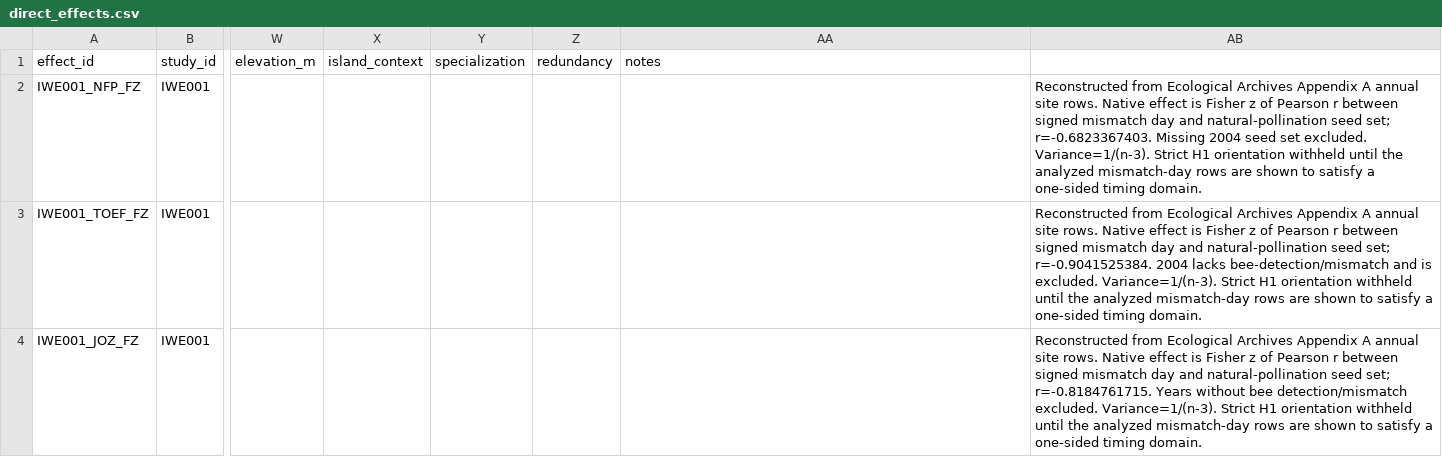
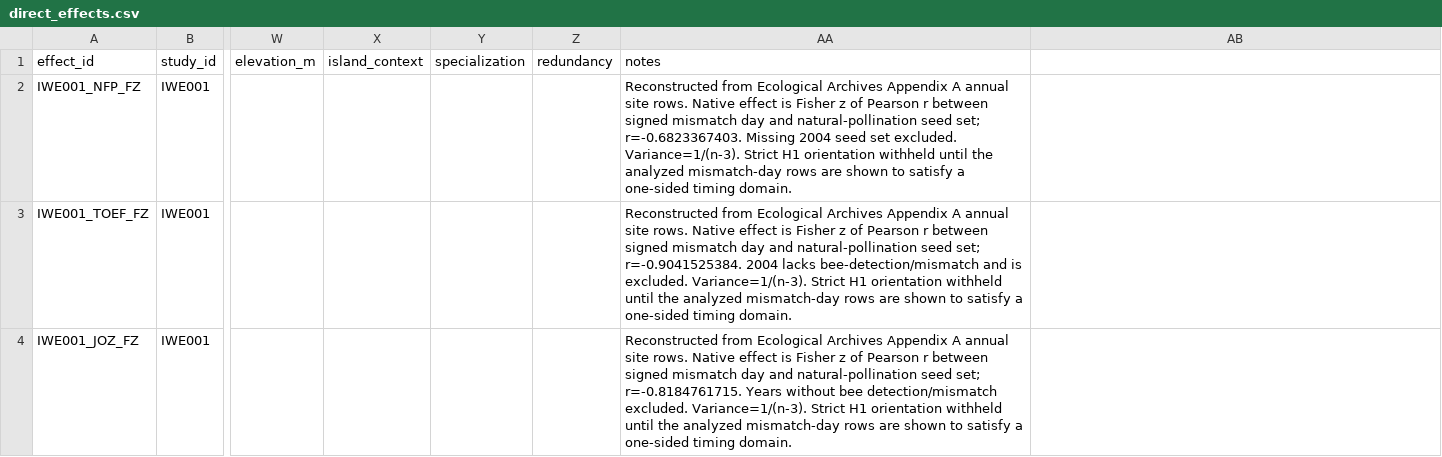
Before and after one commit to zuizui0223/iwe, a CSV file: data/extraction/direct_effects.csv, drawn as a sheet; only a part is shown, gaps mark what is left out; the diff names each change by its address in the sheet, - before the commit and + after, or states it on an @@ line.

Commit message:
fix: align direct extraction CSV columns

```diff
--- a/data/extraction/direct_effects.csv
+++ b/data/extraction/direct_effects.csv
-AA2 (notes): (empty)
+AA2 (notes): Reconstructed from Ecological Archives Appendix A annual site rows. Native effect is Fisher z of Pearson r between signed mismatch day and natural-pollination seed set; r=-0.6823367403. Missing 2004 seed set excluded. Variance=1/(n-3). Strict H1 orientation withheld until the analyzed mismatch-day rows are shown to satisfy a one-sided timing domain.
-AB2: Reconstructed from Ecological Archives Appendix A annual site rows. Native effect is Fisher z of Pearson r between signed mismatch day and natural-pollination seed set; r=-0.6823367403. Missing 2004 seed set excluded. Variance=1/(n-3). Strict H1 orientation withheld until the analyzed mismatch-day rows are shown to satisfy a one-sided timing domain.
+AB2: (empty)
-AA3 (notes): (empty)
+AA3 (notes): Reconstructed from Ecological Archives Appendix A annual site rows. Native effect is Fisher z of Pearson r between signed mismatch day and natural-pollination seed set; r=-0.9041525384. 2004 lacks bee-detection/mismatch and is excluded. Variance=1/(n-3). Strict H1 orientation withheld until the analyzed mismatch-day rows are shown to satisfy a one-sided timing domain.
-AB3: Reconstructed from Ecological Archives Appendix A annual site rows. Native effect is Fisher z of Pearson r between signed mismatch day and natural-pollination seed set; r=-0.9041525384. 2004 lacks bee-detection/mismatch and is excluded. Variance=1/(n-3). Strict H1 orientation withheld until the analyzed mismatch-day rows are shown to satisfy a one-sided timing domain.
+AB3: (empty)
-AA4 (notes): (empty)
+AA4 (notes): Reconstructed from Ecological Archives Appendix A annual site rows. Native effect is Fisher z of Pearson r between signed mismatch day and natural-pollination seed set; r=-0.8184761715. Years without bee detection/mismatch excluded. Variance=1/(n-3). Strict H1 orientation withheld until the analyzed mismatch-day rows are shown to satisfy a one-sided timing domain.
-AB4: Reconstructed from Ecological Archives Appendix A annual site rows. Native effect is Fisher z of Pearson r between signed mismatch day and natural-pollination seed set; r=-0.8184761715. Years without bee detection/mismatch excluded. Variance=1/(n-3). Strict H1 orientation withheld until the analyzed mismatch-day rows are shown to satisfy a one-sided timing domain.
+AB4: (empty)
```
